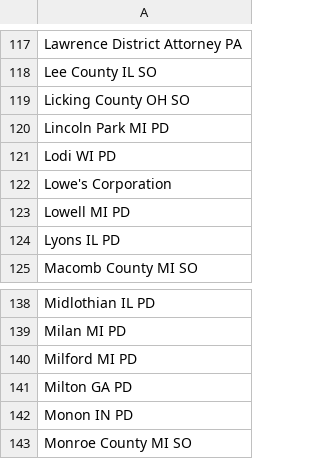
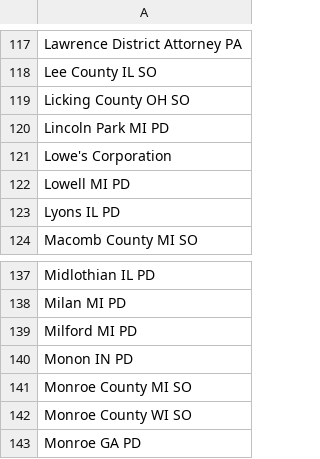
Before and after one commit to Cantica-Systems/flock-transparency, a CSV file: kent/data/grandville-city-pd/sharing_inbound.csv, drawn as a sheet; only a part is shown, gaps mark what is left out; the shorter side is filled out with more unchanged rows; the diff names each change by its address in the sheet, - before the commit and + after, or states it on an @@ line.

```diff
--- a/kent/data/grandville-city-pd/sharing_inbound.csv
+++ b/kent/data/grandville-city-pd/sharing_inbound.csv
-row 121: Lodi WI PD
-row 141: Milton GA PD
```
Also changed, not shown: kent/data/grandville-city-pd/2026-09.csv, kent/data/grandville-city-pd/sharing_outbound.csv, 4 other files.
